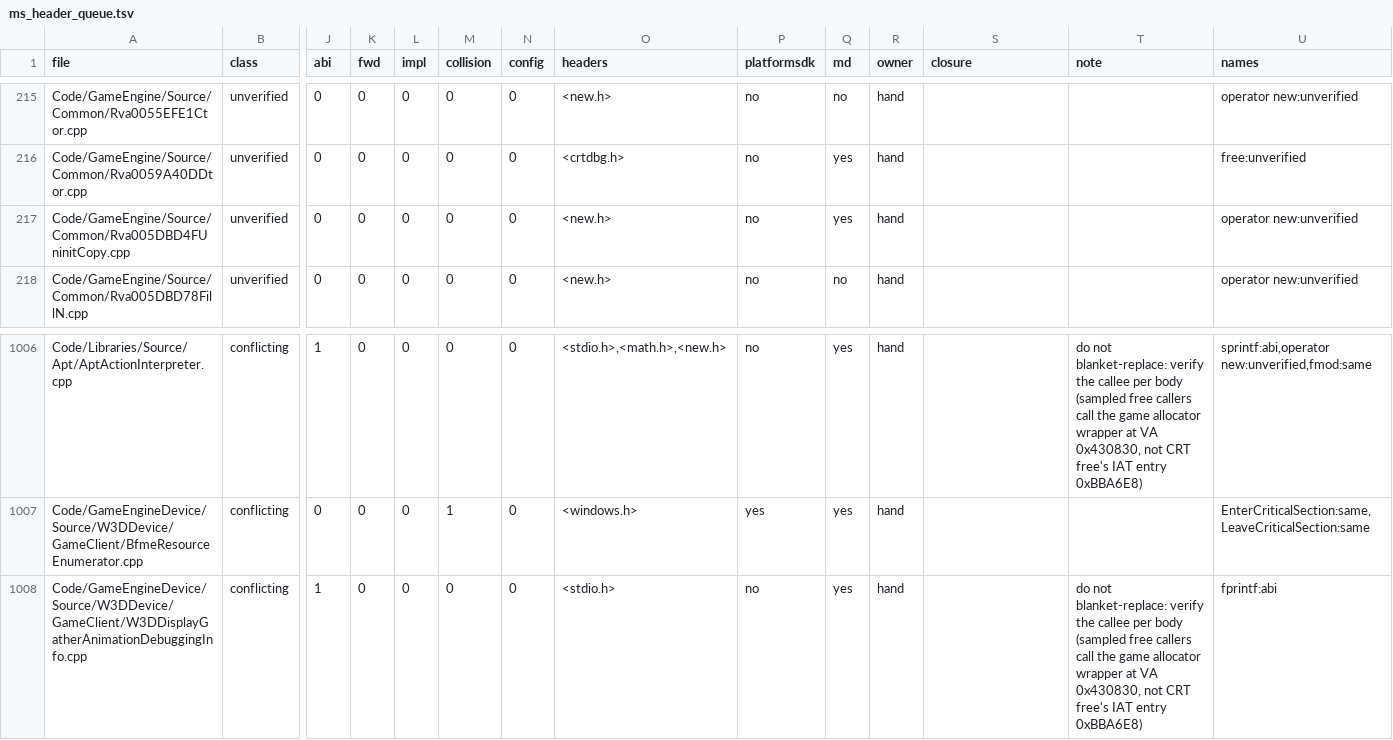
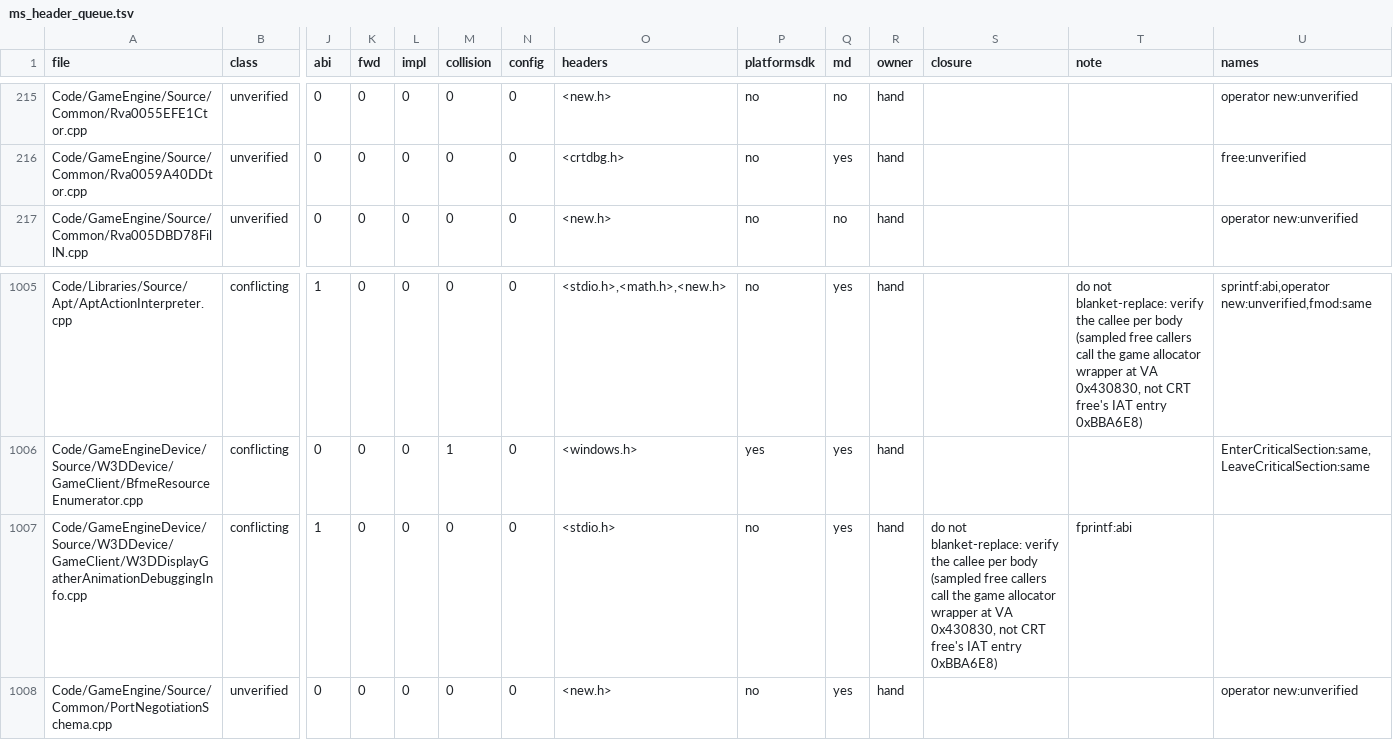
Before and after one commit to McMickey93/Open-BFME-2, a TSV file: reverse/ms_header_queue.tsv, drawn as a sheet; only a part is shown, gaps mark what is left out; removed rows and columns are numbered as before the commit, all else as after; rows hold the shown columns only; the diff names each change by its address in the sheet, - before the commit and + after, or states it on an @@ line.

Commit message:
Merge 5 files into PortNegotiationSchema.cpp (9 rows, tu_map approved TU, retail order)

```diff
--- a/reverse/ms_header_queue.tsv
+++ b/reverse/ms_header_queue.tsv
-row 217: Code/GameEngine/Source/Common/Rva005DBD4FUninitCopy.cpp | unverified | 0 | 0 | 0 | 0 | 0 | <new.h> | no | yes | hand |  |  | operator new:unverified
-S1007 (closure): (empty)
+S1007 (closure): do not blanket-replace: verify the callee per body (sampled free callers call the game allocator wrapper at VA 0x430830, not CRT free's IAT entry 0xBBA6E8)
-T1007 (note): do not blanket-replace: verify the callee per body (sampled free callers call the game allocator wrapper at VA 0x430830, not CRT free's IAT entry 0xBBA6E8)
+T1007 (note): fprintf:abi
-U1007 (names): fprintf:abi
+U1007 (names): (empty)
+row 1008: Code/GameEngine/Source/Common/PortNegotiationSchema.cpp | unverified | 0 | 0 | 0 | 0 | 0 | <new.h> | no | yes | hand |  |  | operator new:unverified
```
Also changed, not shown: 7 other files.
